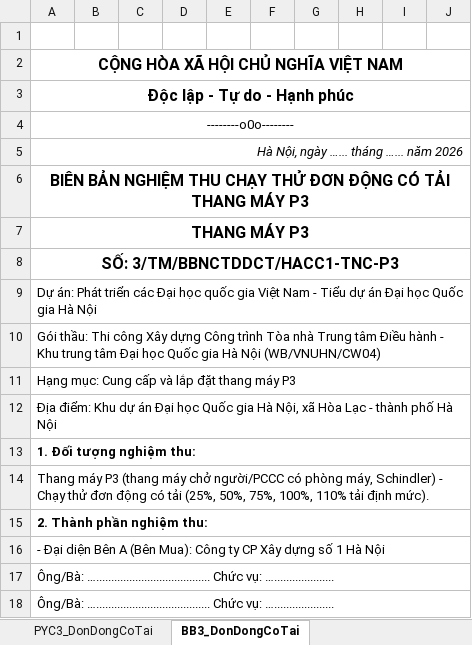
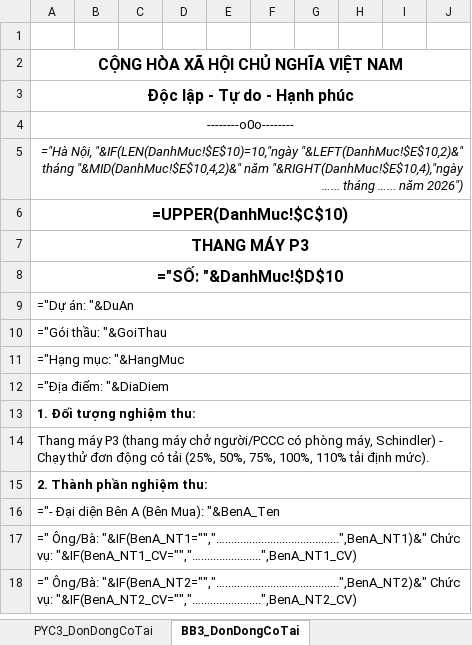
Before and after one commit to xaxa9ztb/TiendoTM, an Excel workbook: hoso_template.xlsx, sheet BB3_DonDongCoTai, drawn as a sheet; only a part is shown; values as stored, in another font and other column widths than the file's, no borders; formulas without a stored value are shown as written; the diff covers the shown part only; the diff names each change by its address in the sheet, - before the commit and + after, or states it on an @@ line.

```diff
--- a/hoso_template.xlsx (sheet BB3_DonDongCoTai)
+++ b/hoso_template.xlsx (sheet BB3_DonDongCoTai)
-A5: Hà Nội, ngày …... tháng …... năm 2026
+A5: ="Hà Nội, "&IF(LEN(DanhMuc!$E$10)=10,"ngày "&LEFT(DanhMuc!$E$10,2)&" tháng "&MID(DanhMuc!$E$10,4,2)&" năm "&RIGHT(DanhMuc!$E$10,4),"ngày …... tháng …... năm 2026")
-A6: BIÊN BẢN NGHIỆM THU CHẠY THỬ ĐƠN ĐỘNG CÓ TẢI THANG MÁY P3
+A6: =UPPER(DanhMuc!$C$10)
-A8: SỐ: 3/TM/BBNCTDDCT/HACC1-TNC-P3
+A8: ="SỐ: "&DanhMuc!$D$10
-A9: Dự án: Phát triển các Đại học quốc gia Việt Nam - Tiểu dự án Đại học Quốc gia Hà Nội
+A9: ="Dự án: "&DuAn
-A10: Gói thầu: Thi công Xây dựng Công trình Tòa nhà Trung tâm Điều hành - Khu trung tâm Đại học Quốc gia Hà Nội (WB/VNUHN/CW04)
+A10: ="Gói thầu: "&GoiThau
-A11: Hạng mục: Cung cấp và lắp đặt thang máy P3
+A11: ="Hạng mục: "&HangMuc
-A12: Địa điểm: Khu dự án Đại học Quốc gia Hà Nội, xã Hòa Lạc - thành phố Hà Nội
+A12: ="Địa điểm: "&DiaDiem
-A16: - Đại diện Bên A (Bên Mua): Công ty CP Xây dựng số 1 Hà Nội
+A16: ="- Đại diện Bên A (Bên Mua): "&BenA_Ten
-A17: Ông/Bà: …...................................... Chức vụ: …....................
+A17: =" Ông/Bà: "&IF(BenA_NT1="","…......................................",BenA_NT1)&" Chức vụ: "&IF(BenA_NT1_CV="","…....................",BenA_NT1_CV)
-A18: Ông/Bà: …...................................... Chức vụ: …....................
+A18: =" Ông/Bà: "&IF(BenA_NT2="","…......................................",BenA_NT2)&" Chức vụ: "&IF(BenA_NT2_CV="","…....................",BenA_NT2_CV)
```
Also changed, not shown: 2 added rows, 2 removed rows, 10 edited cells and cell formats elsewhere in this sheet, sheet BB1_LapDatTinh, sheet BB6_HoanThanhHangMuc, sheet BB2_DonDongKhongTai, sheet BB4_LienDongKhongTai, sheet BB5_LienDongCoTai, sheet PYC3_DonDongCoTai, 7 more sheets, 1 other file.
